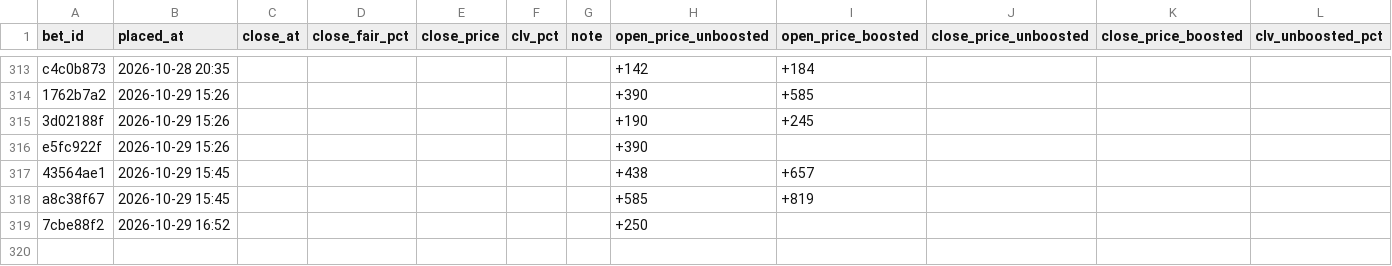
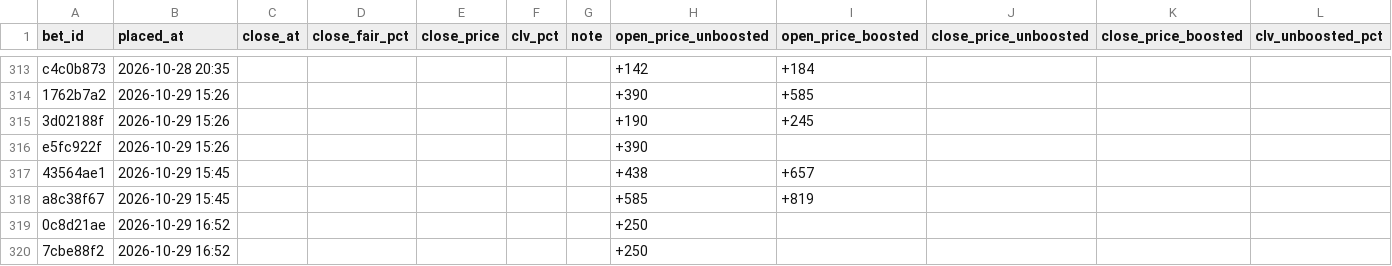
Before and after one commit to s-chuch/bet-dashboard, a CSV file: data/clv.csv, drawn as a sheet; only a part is shown, gaps mark what is left out; rows hold the shown columns only; the diff names each change by its address in the sheet, - before the commit and + after, or states it on an @@ line.

```diff
--- a/data/clv.csv
+++ b/data/clv.csv
+row 319: 0c8d21ae | 2026-10-29 16:52 |  |  |  |  |  | +250
```
Also changed, not shown: data/bets.csv, data/ledger.csv, 1 other file.
